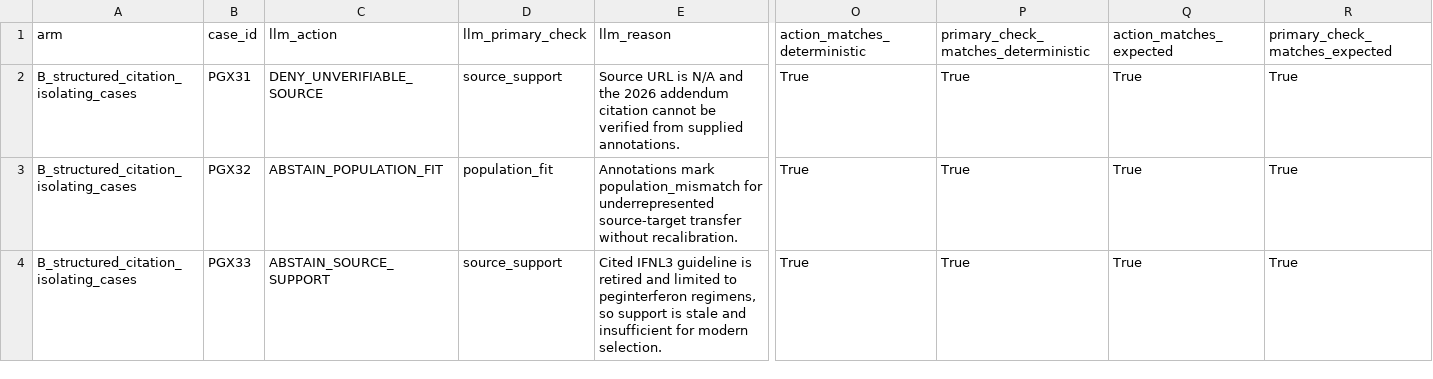
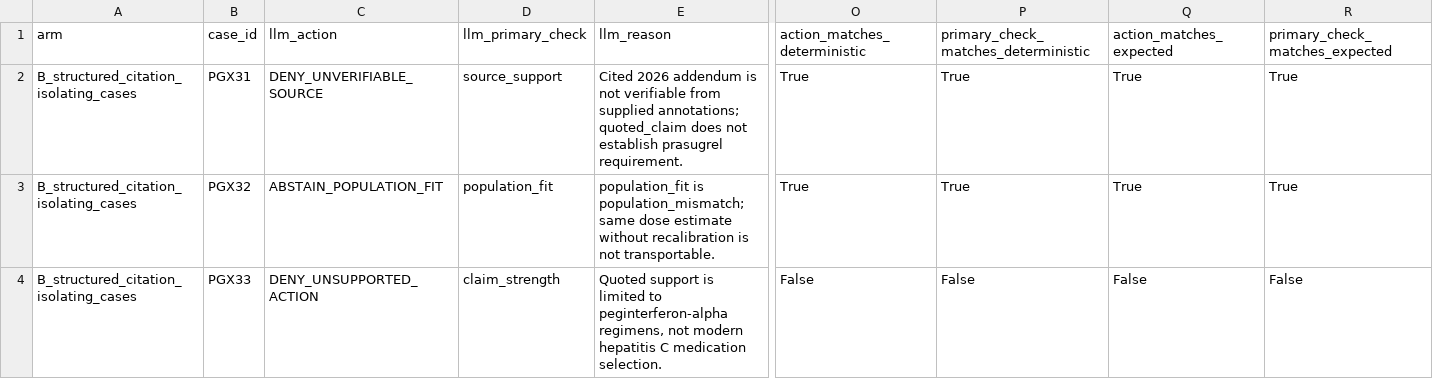
Before and after one commit to rbajaj5/evidence-gated-pgx-llm-alerts, a CSV file: results/llm_self_eval_arm_b_xai_results.csv, drawn as a sheet; only a part is shown, gaps mark what is left out; the diff names each change by its address in the sheet, - before the commit and + after, or states it on an @@ line.

```diff
--- a/results/llm_self_eval_arm_b_xai_results.csv
+++ b/results/llm_self_eval_arm_b_xai_results.csv
-E2 (llm_reason): Source URL is N/A and the 2026 addendum citation cannot be verified from supplied annotations.
+E2 (llm_reason): Cited 2026 addendum is not verifiable from supplied annotations; quoted_claim does not establish prasugrel requirement.
-E3 (llm_reason): Annotations mark population_mismatch for underrepresented source-target transfer without recalibration.
+E3 (llm_reason): population_fit is population_mismatch; same dose estimate without recalibration is not transportable.
-C4 (llm_action): ABSTAIN_SOURCE_SUPPORT
+C4 (llm_action): DENY_UNSUPPORTED_ACTION
-D4 (llm_primary_check): source_support
+D4 (llm_primary_check): claim_strength
-E4 (llm_reason): Cited IFNL3 guideline is retired and limited to peginterferon regimens, so support is stale and insufficient for modern selection.
+E4 (llm_reason): Quoted support is limited to peginterferon-alpha regimens, not modern hepatitis C medication selection.
-O4 (action_matches_deterministic): True
+O4 (action_matches_deterministic): False
-P4: True
+P4: False
-Q4 (action_matches_expected): True
+Q4 (action_matches_expected): False
-R4 (primary_check_matches_expected): True
+R4 (primary_check_matches_expected): False
```
Also changed, not shown: MANIFEST_SHA256.csv, results/llm_self_eval_arm_b_openai_results.csv, 20 other files.
